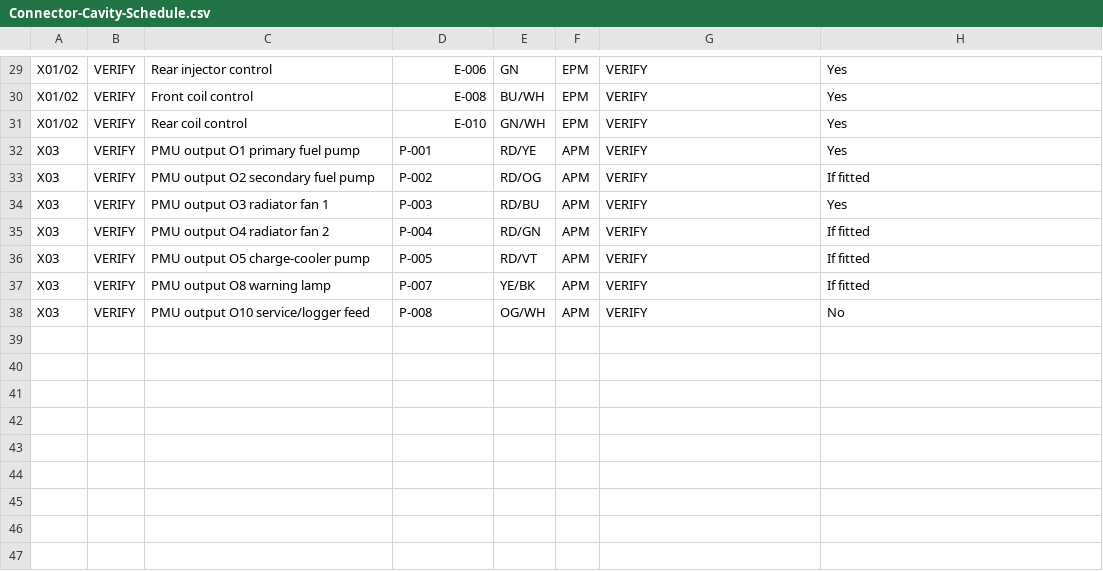
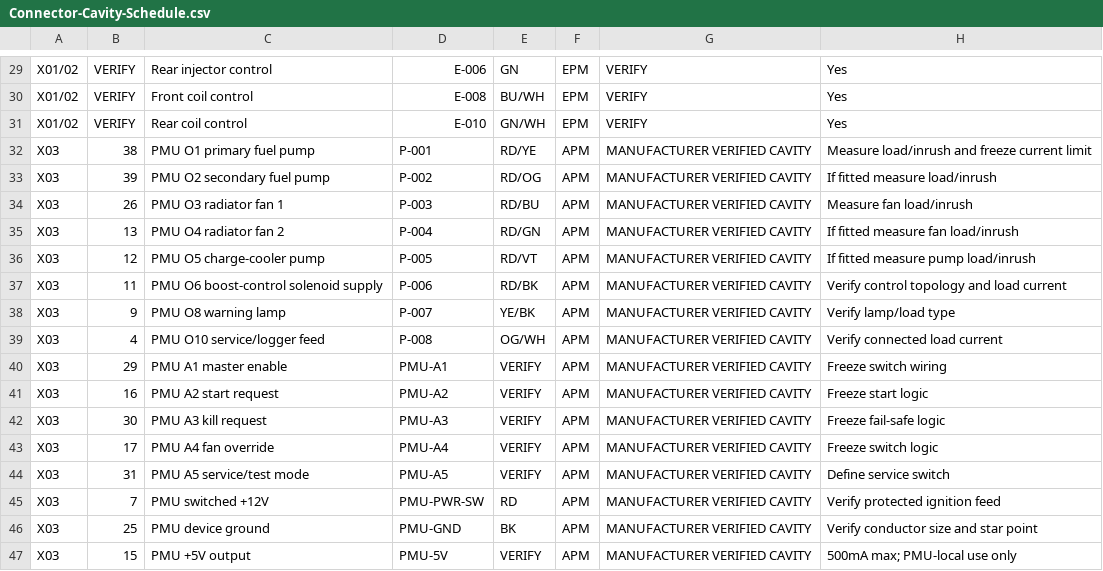
Before and after one commit to sawilso81-M8Cycle/Turbo-Vrod-Fueltec-550-Setup, a CSV file: docs/Production-Harness-Milestone/Connector-Cavity-Schedule.csv, drawn as a sheet; only a part is shown, gaps mark what is left out; the diff covers the shown part only.

Commit message:
docs: freeze PMU-16 connector cavities in production schedule

```diff
--- a/docs/Production-Harness-Milestone/Connector-Cavity-Schedule.csv
+++ b/docs/Production-Harness-Milestone/Connector-Cavity-Schedule.csv
@@ -31,8 +31,17 @@ X01/02,VERIFY,Front coil control,E-008,BU/WH,EPM,VERIFY,Yes
 X01/02,VERIFY,Rear coil control,E-010,GN/WH,EPM,VERIFY,Yes
-X03,VERIFY,PMU output O1 primary fuel pump,P-001,RD/YE,APM,VERIFY,Yes
-X03,VERIFY,PMU output O2 secondary fuel pump,P-002,RD/OG,APM,VERIFY,If fitted
-X03,VERIFY,PMU output O3 radiator fan 1,P-003,RD/BU,APM,VERIFY,Yes
-X03,VERIFY,PMU output O4 radiator fan 2,P-004,RD/GN,APM,VERIFY,If fitted
-X03,VERIFY,PMU output O5 charge-cooler pump,P-005,RD/VT,APM,VERIFY,If fitted
-X03,VERIFY,PMU output O8 warning lamp,P-007,YE/BK,APM,VERIFY,If fitted
-X03,VERIFY,PMU output O10 service/logger feed,P-008,OG/WH,APM,VERIFY,No
+X03,38,PMU O1 primary fuel pump,P-001,RD/YE,APM,MANUFACTURER VERIFIED CAVITY,Measure load/inrush and freeze current limit
+X03,39,PMU O2 secondary fuel pump,P-002,RD/OG,APM,MANUFACTURER VERIFIED CAVITY,If fitted measure load/inrush
+X03,26,PMU O3 radiator fan 1,P-003,RD/BU,APM,MANUFACTURER VERIFIED CAVITY,Measure fan load/inrush
+X03,13,PMU O4 radiator fan 2,P-004,RD/GN,APM,MANUFACTURER VERIFIED CAVITY,If fitted measure fan load/inrush
+X03,12,PMU O5 charge-cooler pump,P-005,RD/VT,APM,MANUFACTURER VERIFIED CAVITY,If fitted measure pump load/inrush
+X03,11,PMU O6 boost-control solenoid supply,P-006,RD/BK,APM,MANUFACTURER VERIFIED CAVITY,Verify control topology and load current
+X03,9,PMU O8 warning lamp,P-007,YE/BK,APM,MANUFACTURER VERIFIED CAVITY,Verify lamp/load type
+X03,4,PMU O10 service/logger feed,P-008,OG/WH,APM,MANUFACTURER VERIFIED CAVITY,Verify connected load current
+X03,29,PMU A1 master enable,PMU-A1,VERIFY,APM,MANUFACTURER VERIFIED CAVITY,Freeze switch wiring
+X03,16,PMU A2 start request,PMU-A2,VERIFY,APM,MANUFACTURER VERIFIED CAVITY,Freeze start logic
+X03,30,PMU A3 kill request,PMU-A3,VERIFY,APM,MANUFACTURER VERIFIED CAVITY,Freeze fail-safe logic
+X03,17,PMU A4 fan override,PMU-A4,VERIFY,APM,MANUFACTURER VERIFIED CAVITY,Freeze switch logic
+X03,31,PMU A5 service/test mode,PMU-A5,VERIFY,APM,MANUFACTURER VERIFIED CAVITY,Define service switch
+X03,7,PMU switched +12V,PMU-PWR-SW,RD,APM,MANUFACTURER VERIFIED CAVITY,Verify protected ignition feed
+X03,25,PMU device ground,PMU-GND,BK,APM,MANUFACTURER VERIFIED CAVITY,Verify conductor size and star point
+X03,15,PMU +5V output,PMU-5V,VERIFY,APM,MANUFACTURER VERIFIED CAVITY,500mA max; PMU-local use only
```
Also changed, not shown: 5 added rows elsewhere in this file.
